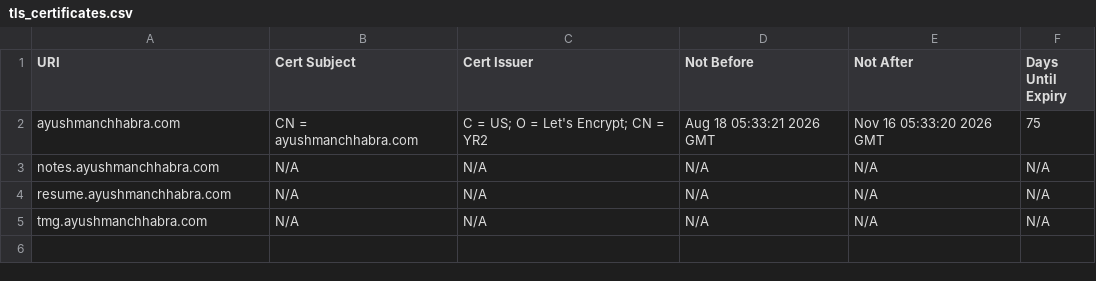
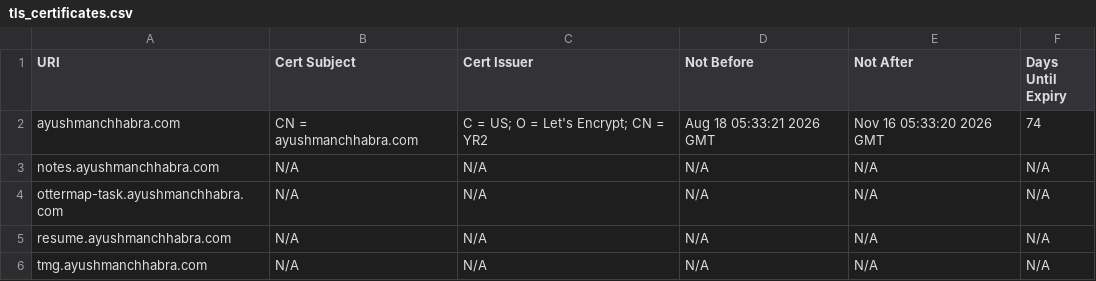
Before and after one commit to ayushmanchhabra/baseline, a CSV file: targets/ayushmanchhabra/tls_certificates.csv, drawn as a sheet.

```diff
--- a/targets/ayushmanchhabra/tls_certificates.csv
+++ b/targets/ayushmanchhabra/tls_certificates.csv
@@ -1,4 +1,5 @@
 URI,Cert Subject,Cert Issuer,Not Before,Not After,Days Until Expiry
-ayushmanchhabra.com,CN = ayushmanchhabra.com,C = US; O = Let's Encrypt; CN = YR2,Aug 18 05:33:21 2026 GMT,Nov 16 05:33:20 2026 GMT,75
+ayushmanchhabra.com,CN = ayushmanchhabra.com,C = US; O = Let's Encrypt; CN = YR2,Aug 18 05:33:21 2026 GMT,Nov 16 05:33:20 2026 GMT,74
 notes.ayushmanchhabra.com,N/A,N/A,N/A,N/A,N/A
+ottermap-task.ayushmanchhabra.com,N/A,N/A,N/A,N/A,N/A
 resume.ayushmanchhabra.com,N/A,N/A,N/A,N/A,N/A
```
Also changed, not shown: targets/acquisory.com/dns_records.csv, targets/acquisory.com/tls_certificates.csv, 3 other files.
